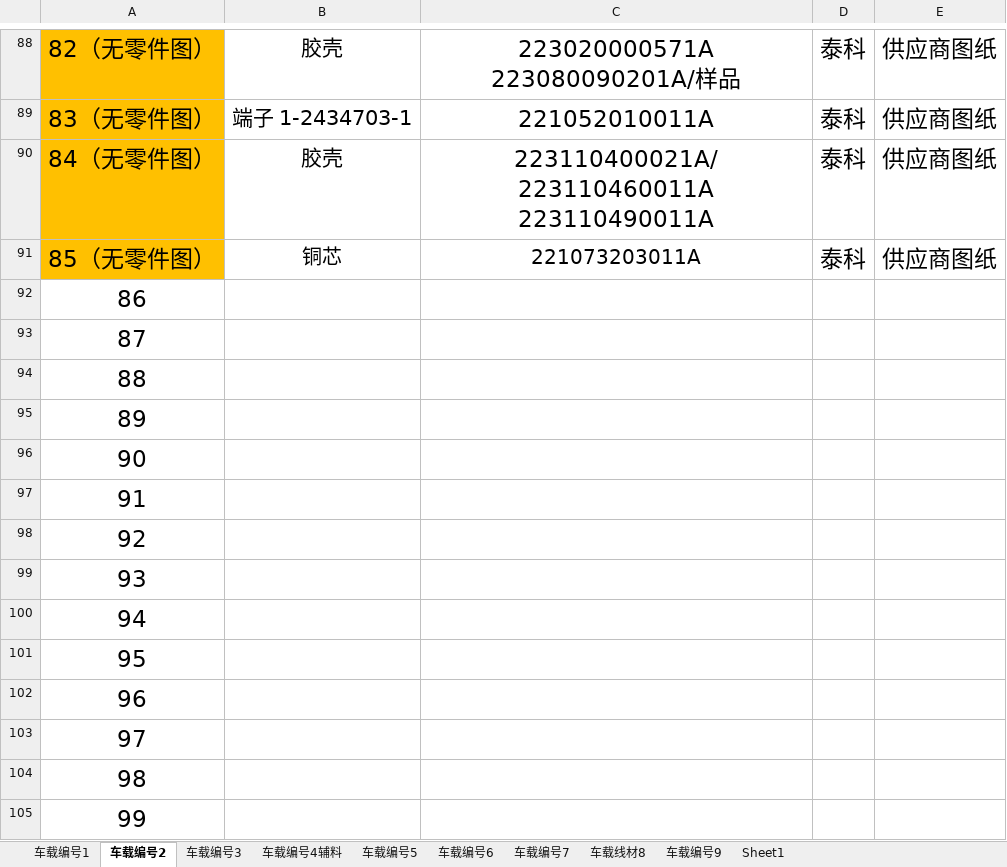
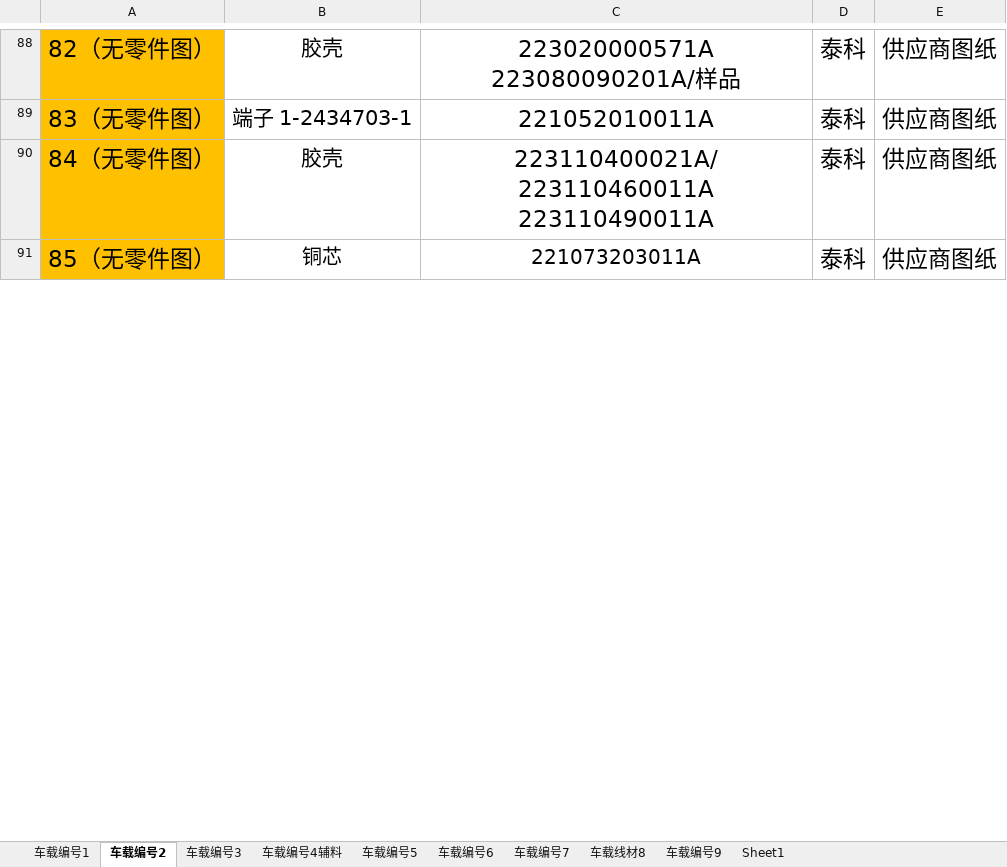
Before and after one commit to uiqc/uiqc.github.io, an Excel workbook: excel/汽车类图纸目录表.xlsx, sheet 车载编号2, drawn as a sheet; only a part is shown, gaps mark what is left out; values as stored, in another font and other column widths than the file's, no borders; removed rows and columns are numbered as before the commit, all else as after; the diff covers the shown part only; the diff names each change by its address in the sheet, - before the commit and + after, or states it on an @@ line.

```diff
--- a/excel/汽车类图纸目录表.xlsx (sheet 车载编号2)
+++ b/excel/汽车类图纸目录表.xlsx (sheet 车载编号2)
-row 92: 86
-row 93: 87
-row 94: 88
-row 95: 89
-row 96: 90
-row 97: 91
-row 98: 92
-row 99: 93
-row 100: 94
-row 101: 95
-row 102: 96
-row 103: 97
-row 104: 98
-row 105: 99
```
Also changed, not shown: 14 added rows and 4 edited cells elsewhere in this sheet, sheet 车载编号9, sheet 车载编号7, sheet 车载编号4辅料, sheet 车载线材8, sheet 车载编号5.
